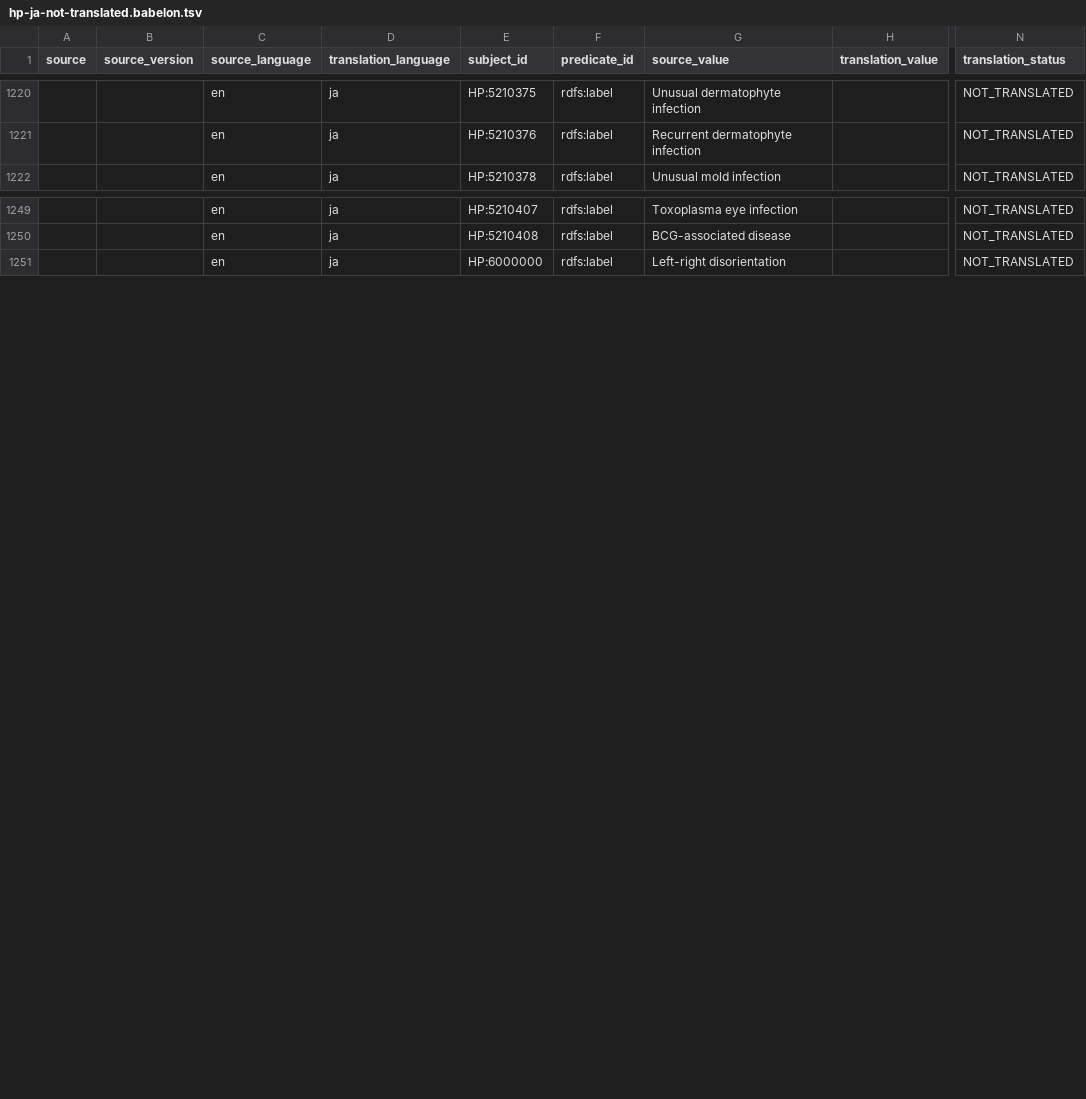
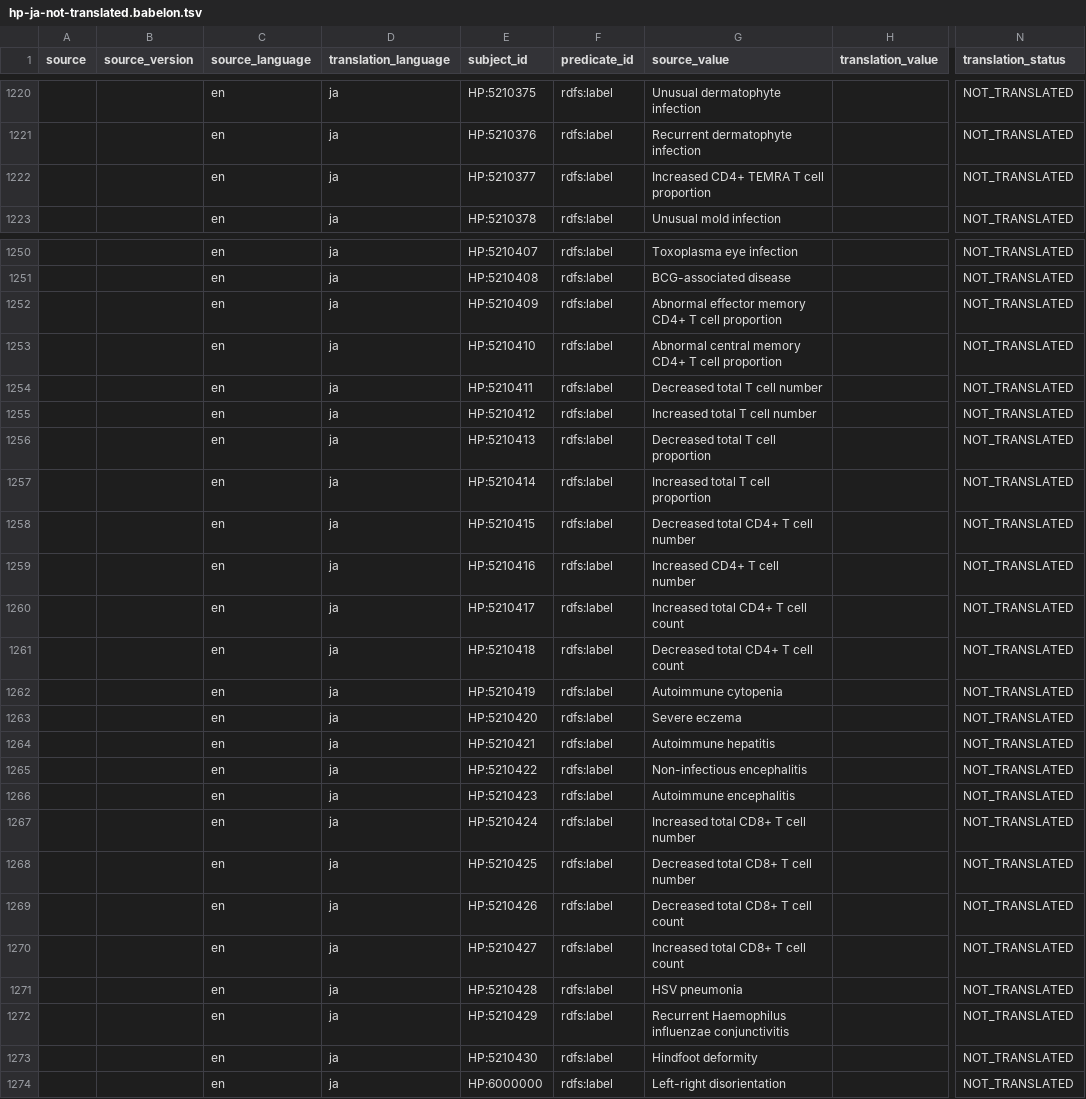
Before and after one commit to obophenotype/human-phenotype-ontology, a TSV file: src/translations/hp-ja-not-translated.babelon.tsv, drawn as a sheet; only a part is shown, gaps mark what is left out; rows hold the shown columns only; the diff covers the shown part only; the diff names each change by its address in the sheet, - before the commit and + after, or states it on an @@ line.

```diff
--- a/src/translations/hp-ja-not-translated.babelon.tsv
+++ b/src/translations/hp-ja-not-translated.babelon.tsv
+row 1222:  |  | en | ja | HP:5210377 | rdfs:label | Increased CD4+ TEMRA T cell proportion |  | NOT_TRANSLATED
+row 1252:  |  | en | ja | HP:5210409 | rdfs:label | Abnormal effector memory CD4+ T cell proportion |  | NOT_TRANSLATED
+row 1253:  |  | en | ja | HP:5210410 | rdfs:label | Abnormal central memory CD4+ T cell proportion |  | NOT_TRANSLATED
+row 1254:  |  | en | ja | HP:5210411 | rdfs:label | Decreased total T cell number |  | NOT_TRANSLATED
+row 1255:  |  | en | ja | HP:5210412 | rdfs:label | Increased total T cell number |  | NOT_TRANSLATED
+row 1256:  |  | en | ja | HP:5210413 | rdfs:label | Decreased total T cell proportion |  | NOT_TRANSLATED
+row 1257:  |  | en | ja | HP:5210414 | rdfs:label | Increased total T cell proportion |  | NOT_TRANSLATED
+row 1258:  |  | en | ja | HP:5210415 | rdfs:label | Decreased total CD4+ T cell number |  | NOT_TRANSLATED
+row 1259:  |  | en | ja | HP:5210416 | rdfs:label | Increased CD4+ T cell number |  | NOT_TRANSLATED
+row 1260:  |  | en | ja | HP:5210417 | rdfs:label | Increased total CD4+ T cell count |  | NOT_TRANSLATED
+row 1261:  |  | en | ja | HP:5210418 | rdfs:label | Decreased total CD4+ T cell count |  | NOT_TRANSLATED
+row 1262:  |  | en | ja | HP:5210419 | rdfs:label | Autoimmune cytopenia |  | NOT_TRANSLATED
+row 1263:  |  | en | ja | HP:5210420 | rdfs:label | Severe eczema |  | NOT_TRANSLATED
+row 1264:  |  | en | ja | HP:5210421 | rdfs:label | Autoimmune hepatitis |  | NOT_TRANSLATED
+row 1265:  |  | en | ja | HP:5210422 | rdfs:label | Non-infectious encephalitis |  | NOT_TRANSLATED
+row 1266:  |  | en | ja | HP:5210423 | rdfs:label | Autoimmune encephalitis |  | NOT_TRANSLATED
+row 1267:  |  | en | ja | HP:5210424 | rdfs:label | Increased total CD8+ T cell number |  | NOT_TRANSLATED
+row 1268:  |  | en | ja | HP:5210425 | rdfs:label | Decreased total CD8+ T cell number |  | NOT_TRANSLATED
+row 1269:  |  | en | ja | HP:5210426 | rdfs:label | Decreased total CD8+ T cell count |  | NOT_TRANSLATED
+row 1270:  |  | en | ja | HP:5210427 | rdfs:label | Increased total CD8+ T cell count |  | NOT_TRANSLATED
+row 1271:  |  | en | ja | HP:5210428 | rdfs:label | HSV pneumonia |  | NOT_TRANSLATED
+row 1272:  |  | en | ja | HP:5210429 | rdfs:label | Recurrent Haemophilus influenzae conjunctivitis |  | NOT_TRANSLATED
+row 1273:  |  | en | ja | HP:5210430 | rdfs:label | Hindfoot deformity |  | NOT_TRANSLATED
```
Also changed, not shown: 6 added rows, 1 removed row and 13 edited cells elsewhere in this file, src/translations/hp-es-changed.babelon.tsv, src/translations/hp-es-not-translated.babelon.tsv, 57 other files.
